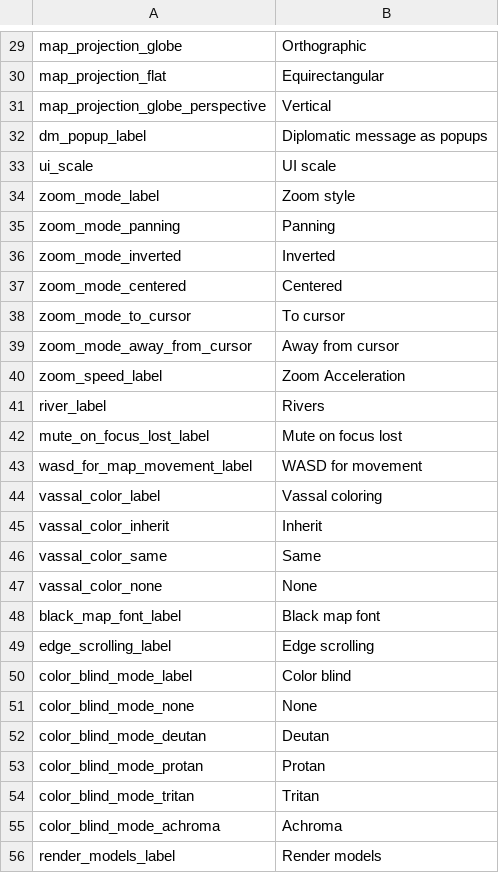
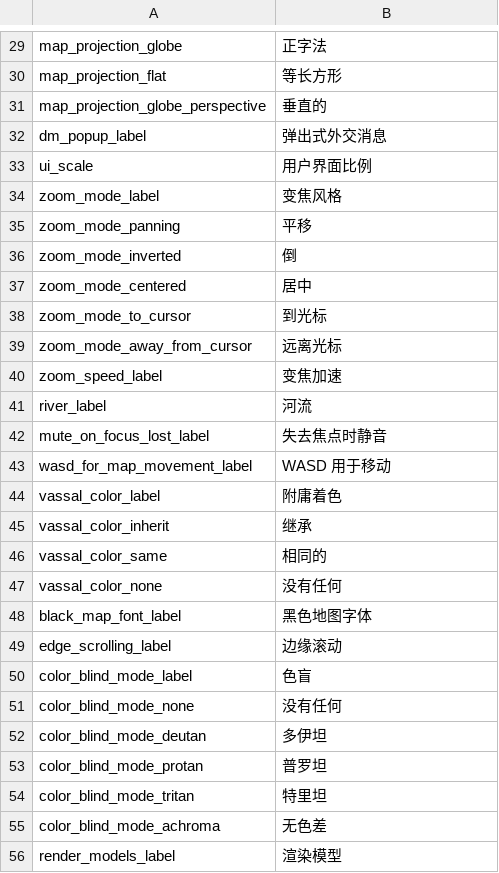
Before and after one commit to schombert/Project-Alice, a CSV file: assets/localisation/zh-CN/settings.csv, drawn as a sheet; only a part is shown, gaps mark what is left out; the diff covers the shown part only; the diff names each change by its address in the sheet, - before the commit and + after, or states it on an @@ line.

```diff
--- a/assets/localisation/zh-CN/settings.csv
+++ b/assets/localisation/zh-CN/settings.csv
-B29: Orthographic
+B29: 正字法
-B30: Equirectangular
+B30: 等长方形
-B31: Vertical
+B31: 垂直的
-B32: Diplomatic message as popups
+B32: 弹出式外交消息
-B33: UI scale
+B33: 用户界面比例
-B34: Zoom style
+B34: 变焦风格
-B35: Panning
+B35: 平移
-B36: Inverted
+B36: 倒
-B37: Centered
+B37: 居中
-B38: To cursor
+B38: 到光标
-B39: Away from cursor
+B39: 远离光标
-B40: Zoom Acceleration
+B40: 变焦加速
-B41: Rivers
+B41: 河流
-B42: Mute on focus lost
+B42: 失去焦点时静音
-B43: WASD for movement
+B43: WASD 用于移动
-B44: Vassal coloring
+B44: 附庸着色
-B45: Inherit
+B45: 继承
-B46: Same
+B46: 相同的
-B47: None
+B47: 没有任何
-B48: Black map font
+B48: 黑色地图字体
-B49: Edge scrolling
+B49: 边缘滚动
-B50: Color blind
+B50: 色盲
-B51: None
+B51: 没有任何
-B52: Deutan
+B52: 多伊坦
-B53: Protan
+B53: 普罗坦
-B54: Tritan
+B54: 特里坦
-B55: Achroma
+B55: 无色差
-B56: Render models
+B56: 渲染模型
```
Also changed, not shown: 47 edited cells elsewhere in this file, assets/localisation/zh-CN/alice.csv, assets/localisation/zh-CN/mapmodes.csv, 7 other files.
